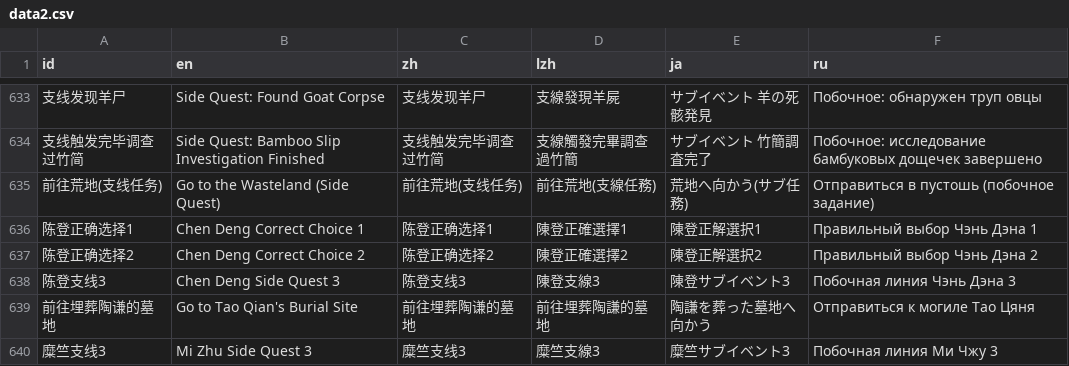
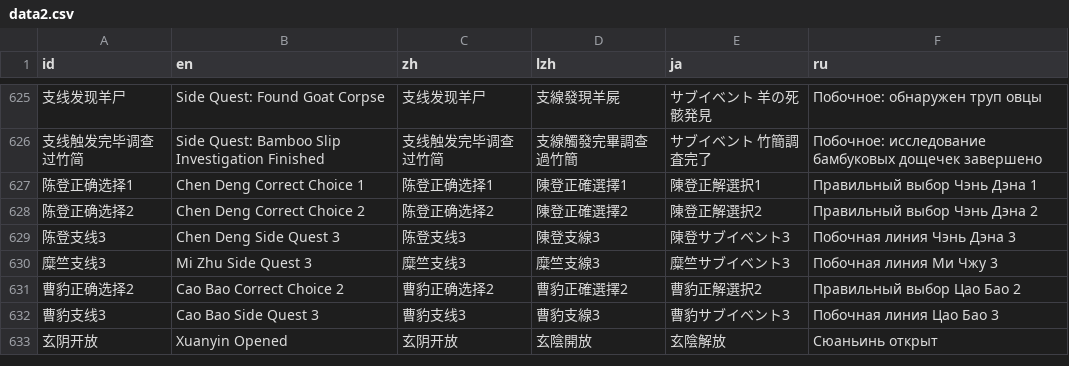
Before and after one commit to Drinkwang/threekindom, a CSV file: Asset/language/data2.csv, drawn as a sheet; only a part is shown, gaps mark what is left out; the shorter side is filled out with more unchanged rows; the diff covers the shown part only; the diff names each change by its address in the sheet, - before the commit and + after, or states it on an @@ line.

```diff
--- a/Asset/language/data2.csv
+++ b/Asset/language/data2.csv
-row 635: 前往荒地(支线任务) | Go to the Wasteland (Side Quest) | 前往荒地(支线任务) | 前往荒地(支線任務) | 荒地へ向かう(サブ任務) | Отправиться в пустошь (побочное задание)
-row 639: 前往埋葬陶谦的墓地 | Go to Tao Qian's Burial Site | 前往埋葬陶谦的墓地 | 前往埋葬陶謙的墓地 | 陶謙を葬った墓地へ向かう | Отправиться к могиле Тао Цяня
```
Also changed, not shown: 14 removed rows elsewhere in this file, 12 other files.
